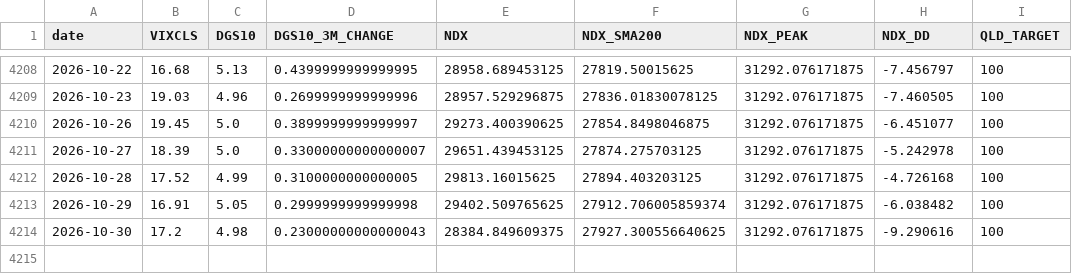
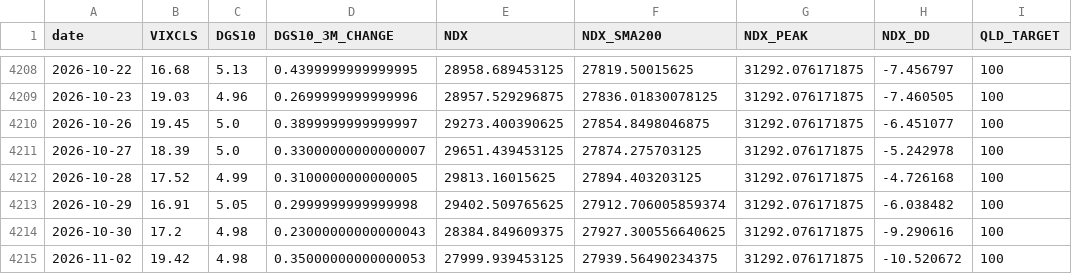
Before and after one commit to FaAgFFXA6SSkln/NDX_AGENT, a CSV file: macro.csv, drawn as a sheet; only a part is shown, gaps mark what is left out.

```diff
--- a/macro.csv
+++ b/macro.csv
@@ -4214 +4214,2 @@ date,VIXCLS,DGS10,DGS10_3M_CHANGE,NDX,NDX_SMA200,NDX_PEAK,NDX_DD,QLD_TARGET
 2026-10-30,17.2,4.98,0.23000000000000043,28384.849609375,27927.300556640625,31292.076171875,-9.290616,100
+2026-11-02,19.42,4.98,0.35000000000000053,27999.939453125,27939.56490234375,31292.076171875,-10.520672,100
```
Also changed, not shown: 1 other file.
